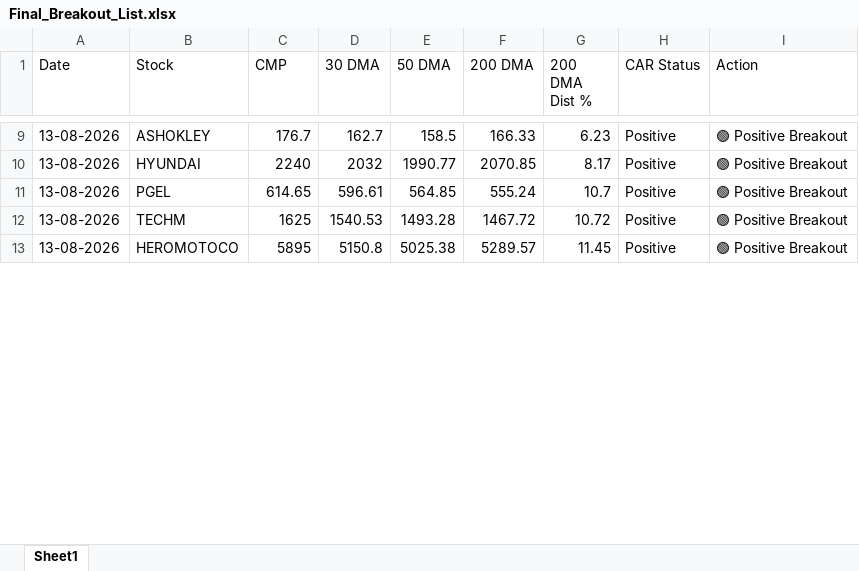
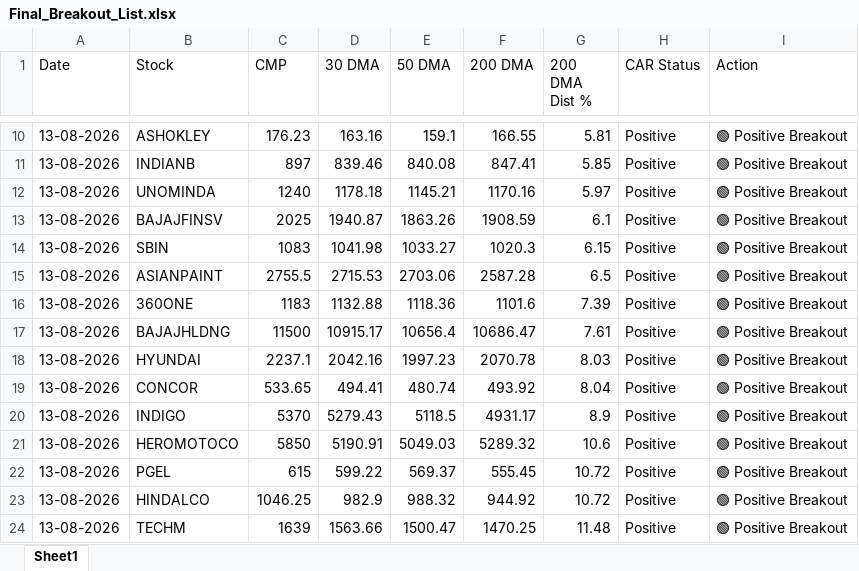
Before and after one commit to chiragkuk24/Final-Stocks, an Excel workbook: Final_Breakout_List.xlsx, sheet Sheet1, drawn as a sheet; only a part is shown, gaps mark what is left out; values as stored, in another font and other column widths than the file's, no borders; removed rows and columns are numbered as before the commit, all else as after; the diff covers the shown part only; the diff names each change by its address in the sheet, - before the commit and + after, or states it on an @@ line.

```diff
--- a/Final_Breakout_List.xlsx (sheet Sheet1)
+++ b/Final_Breakout_List.xlsx (sheet Sheet1)
-C10 (CMP): 176.7
+C10 (CMP): 176.23
-D10 (30 DMA): 162.7
+D10 (30 DMA): 163.16
-E10 (50 DMA): 158.5
+E10 (50 DMA): 159.1
-F10 (200 DMA): 166.33
+F10 (200 DMA): 166.55
-G10 (200 DMA Dist %): 6.23
+G10 (200 DMA Dist %): 5.81
+row 11: 13-08-2026 | INDIANB | 897 | 839.46 | 840.08 | 847.41 | 5.85 | Positive | 🟢 Positive Breakout
+row 12: 13-08-2026 | UNOMINDA | 1240 | 1178.18 | 1145.21 | 1170.16 | 5.97 | Positive | 🟢 Positive Breakout
+row 13: 13-08-2026 | BAJAJFINSV | 2025 | 1940.87 | 1863.26 | 1908.59 | 6.1 | Positive | 🟢 Positive Breakout
+row 14: 13-08-2026 | SBIN | 1083 | 1041.98 | 1033.27 | 1020.3 | 6.15 | Positive | 🟢 Positive Breakout
+row 15: 13-08-2026 | ASIANPAINT | 2755.5 | 2715.53 | 2703.06 | 2587.28 | 6.5 | Positive | 🟢 Positive Breakout
+row 16: 13-08-2026 | 360ONE | 1183 | 1132.88 | 1118.36 | 1101.6 | 7.39 | Positive | 🟢 Positive Breakout
+row 17: 13-08-2026 | BAJAJHLDNG | 11500 | 10915.17 | 10656.4 | 10686.47 | 7.61 | Positive | 🟢 Positive Breakout
-C18 (CMP): 2240
+C18 (CMP): 2237.1
-D18 (30 DMA): 2032
+D18 (30 DMA): 2042.16
-E18 (50 DMA): 1990.77
+E18 (50 DMA): 1997.23
-F18 (200 DMA): 2070.85
+F18 (200 DMA): 2070.78
-G18 (200 DMA Dist %): 8.17
+G18 (200 DMA Dist %): 8.03
+row 19: 13-08-2026 | CONCOR | 533.65 | 494.41 | 480.74 | 493.92 | 8.04 | Positive | 🟢 Positive Breakout
+row 20: 13-08-2026 | INDIGO | 5370 | 5279.43 | 5118.5 | 4931.17 | 8.9 | Positive | 🟢 Positive Breakout
+row 21: 13-08-2026 | HEROMOTOCO | 5850 | 5190.91 | 5049.03 | 5289.32 | 10.6 | Positive | 🟢 Positive Breakout
-C22 (CMP): 614.65
+C22 (CMP): 615
-D22 (30 DMA): 596.61
+D22 (30 DMA): 599.22
-E22 (50 DMA): 564.85
+E22 (50 DMA): 569.37
-F22 (200 DMA): 555.24
+F22 (200 DMA): 555.45
-G22 (200 DMA Dist %): 10.7
+G22 (200 DMA Dist %): 10.72
+row 23: 13-08-2026 | HINDALCO | 1046.25 | 982.9 | 988.32 | 944.92 | 10.72 | Positive | 🟢 Positive Breakout
-C24 (CMP): 1625
+C24 (CMP): 1639
-D24 (30 DMA): 1540.53
+D24 (30 DMA): 1563.66
-E24 (50 DMA): 1493.28
+E24 (50 DMA): 1500.47
-F24 (200 DMA): 1467.72
+F24 (200 DMA): 1470.25
-G24 (200 DMA Dist %): 10.72
+G24 (200 DMA Dist %): 11.48
-row 13: 13-08-2026 | HEROMOTOCO | 5895 | 5150.8 | 5025.38 | 5289.57 | 11.45 | Positive | 🟢 Positive Breakout
```
Also changed, not shown: 6 added rows, 4 removed rows and 49 edited cells elsewhere in this sheet, Breakout_ML_Quant_Predictions.xlsx, 2 other files.
